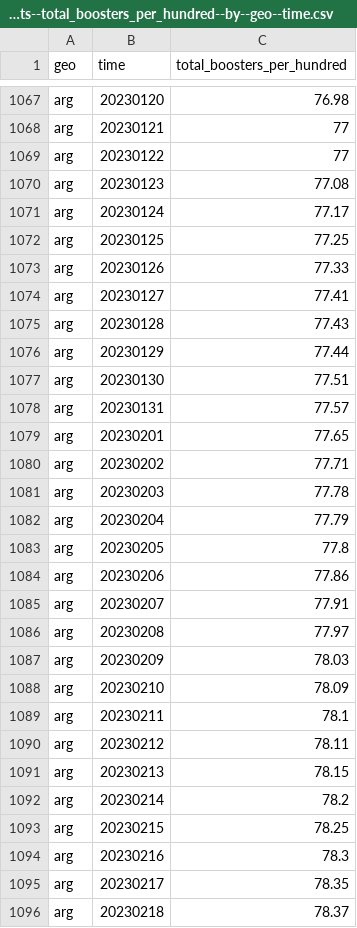
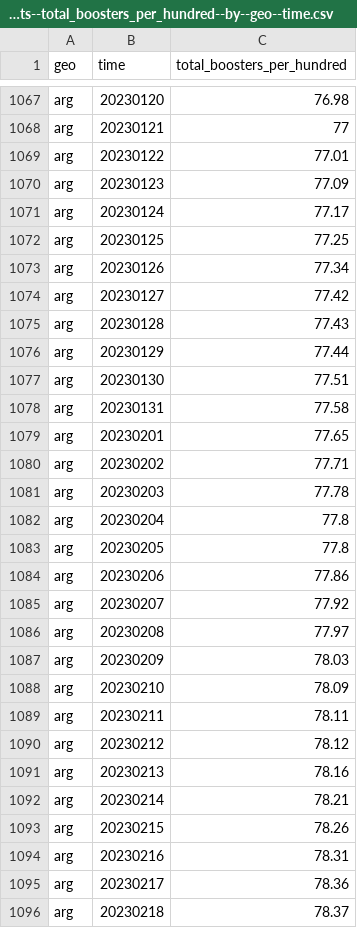
Before and after one commit to open-numbers/ddf--open_numbers--owid_covid_19, a CSV file: ddf--datapoints--total_boosters_per_hundred--by--geo--time.csv, drawn as a sheet; only a part is shown, gaps mark what is left out; the diff covers the shown part only.

```diff
--- a/ddf--datapoints--total_boosters_per_hundred--by--geo--time.csv
+++ b/ddf--datapoints--total_boosters_per_hundred--by--geo--time.csv
@@ -1068,8 +1068,8 @@ arg,20230120,76.98
 arg,20230121,77
-arg,20230122,77
-arg,20230123,77.08
+arg,20230122,77.01
+arg,20230123,77.09
 arg,20230124,77.17
 arg,20230125,77.25
-arg,20230126,77.33
-arg,20230127,77.41
+arg,20230126,77.34
+arg,20230127,77.42
 arg,20230128,77.43
@@ -1077,3 +1077,3 @@ arg,20230129,77.44
 arg,20230130,77.51
-arg,20230131,77.57
+arg,20230131,77.58
 arg,20230201,77.65
@@ -1081,6 +1081,6 @@ arg,20230202,77.71
 arg,20230203,77.78
-arg,20230204,77.79
+arg,20230204,77.8
 arg,20230205,77.8
 arg,20230206,77.86
-arg,20230207,77.91
+arg,20230207,77.92
 arg,20230208,77.97
@@ -1088,9 +1088,9 @@ arg,20230209,78.03
 arg,20230210,78.09
-arg,20230211,78.1
-arg,20230212,78.11
-arg,20230213,78.15
-arg,20230214,78.2
-arg,20230215,78.25
-arg,20230216,78.3
-arg,20230217,78.35
+arg,20230211,78.11
+arg,20230212,78.12
+arg,20230213,78.16
+arg,20230214,78.21
+arg,20230215,78.26
+arg,20230216,78.31
+arg,20230217,78.36
 arg,20230218,78.37
```
Also changed, not shown: 17 added rows and 38 edited cells elsewhere in this file, ddf--datapoints--people_fully_vaccinated_per_hundred--by--geo--time.csv, ddf--datapoints--total_boosters--by--geo--time.csv, 51 other files.
